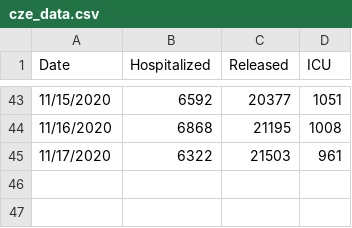
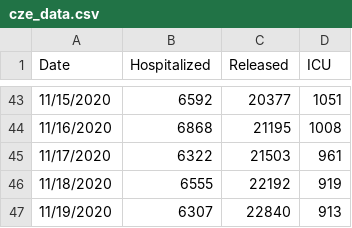
Before and after one commit to mojopriest/mojopriest.github.io, a CSV file: cze_data.csv, drawn as a sheet; only a part is shown, gaps mark what is left out.

Commit message:
cze

```diff
--- a/cze_data.csv
+++ b/cze_data.csv
@@ -45 +45,3 @@ Date,Hospitalized,Released,ICU
 11/17/2020,6322,21503,961
+11/18/2020,6555,22192,919
+11/19/2020,6307,22840,913
```
